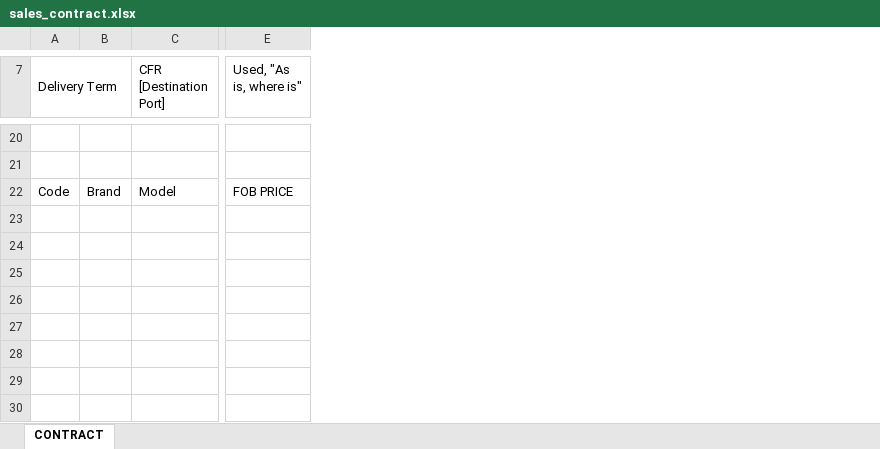
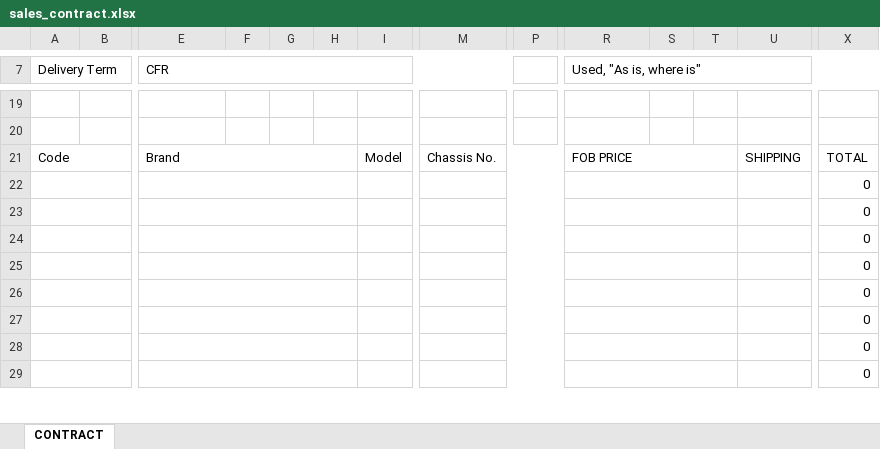
Before and after one commit to wlsdud10075-JIN/car-erp, an Excel workbook: resources/templates/system/sales_contract.xlsx, sheet CONTRACT, drawn as a sheet; only a part is shown, gaps mark what is left out; values as stored, in another font and other column widths than the file's, no cell formats; charts and pictures not drawn; addresses are those after the commit; the diff covers the shown part only; the diff names each change by its address in the sheet, - before the commit and + after, or states it on an @@ line.

```diff
--- a/resources/templates/system/sales_contract.xlsx (sheet CONTRACT)
+++ b/resources/templates/system/sales_contract.xlsx (sheet CONTRACT)
+column F, empty
+column G, empty
+column H, empty
+column I, row 21: Model
+column M, row 21: Chassis No.
+column P, empty
+column S, empty
+column T, empty
+column U, row 21: SHIPPING
+column X, rows 21-29: TOTAL | 0 | 0 | 0 | 0 | 0 | 0 | 0 | 0
-E7: CFR [Destination Port]
+E7: CFR
+E7:M7 merged
+R7:X7 merged
+A21:D21 merged
-B21: Brand
+B21: (empty)
-E21 (CFR): Model
+E21 (CFR): Brand
+E21:H21 merged
+R21:T21 merged
+A22:D22 merged
+E22:H22 merged
+R22:T22 merged
+A23:D23 merged
+E23:H23 merged
+R23:T23 merged
+A24:D24 merged
+E24:H24 merged
+R24:T24 merged
+A25:D25 merged
+E25:H25 merged
+R25:T25 merged
+A26:D26 merged
+E26:H26 merged
+R26:T26 merged
+A27:D27 merged
+E27:H27 merged
+R27:T27 merged
+A28:D28 merged
+E28:H28 merged
+R28:T28 merged
+A29:D29 merged
+E29:H29 merged
+R29:T29 merged
```
Also changed, not shown: 11 added rows, 13 removed rows, 9 added columns, 5 edited cells and merged cells elsewhere in this sheet, cell formats, charts or pictures, resources/templates/heyman/sales_contract.xlsx, resources/templates/karaba/sales_contract.xlsx, 6 other files.
